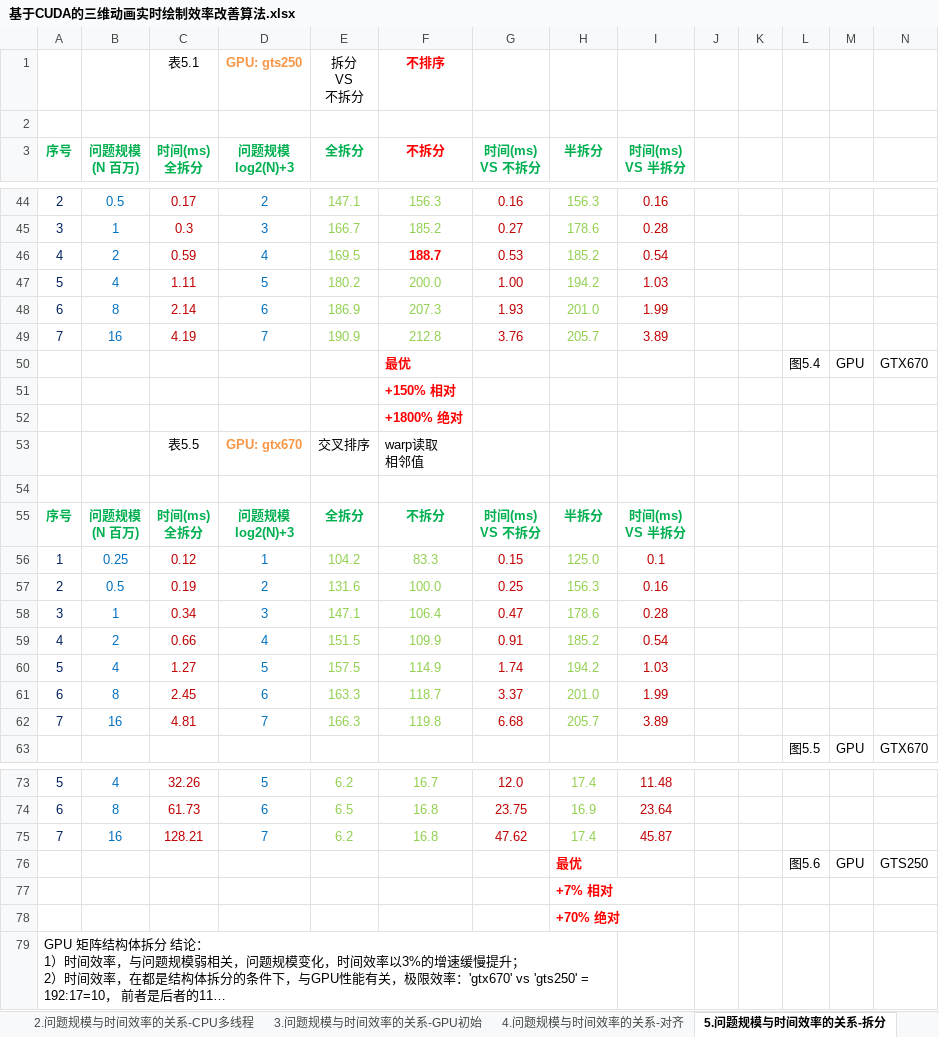
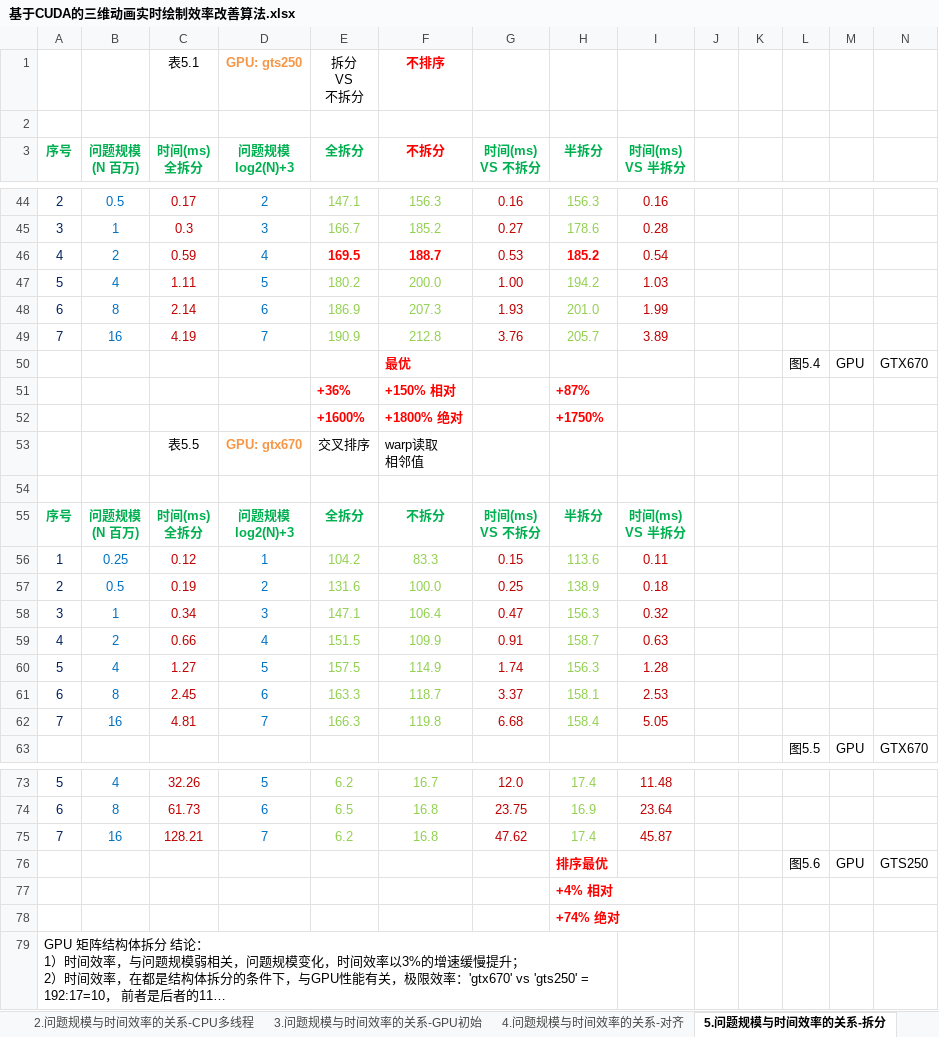
Before and after one commit to soulsheng/CudaAccMs3d, an Excel workbook: doc/基于CUDA的三维动画实时绘制效率改善算法.xlsx, sheet 5.问题规模与时间效率的关系-拆分, drawn as a sheet; only a part is shown, gaps mark what is left out; long unchanged cells end in …; values as stored, in another font and other column widths than the file's, no borders; charts and pictures not drawn; removed rows and columns are numbered as before the commit, all else as after; the diff covers the shown part only; the diff names each change by its address in the sheet, - before the commit and + after, or states it on an @@ line.

```diff
--- a/doc/基于CUDA的三维动画实时绘制效率改善算法.xlsx (sheet 5.问题规模与时间效率的关系-拆分)
+++ b/doc/基于CUDA的三维动画实时绘制效率改善算法.xlsx (sheet 5.问题规模与时间效率的关系-拆分)
@@ E46 bold: off → on, text colour: #92D050 → #FF0000 @@
@@ H46 bold: off → on, text colour: #92D050 → #FF0000 @@
-row 51:  |  |  |  |  | +150% 相对
-row 52:  |  |  |  |  | +1800% 绝对
+row 51:  |  |  |  | +36% | +150% 相对 |  | +87%
+row 52:  |  |  |  | +1600% | +1800% 绝对 |  | +1750%
-H56 (半拆分): 125.0
+H56 (半拆分): 113.6
-I56 (时间(ms) VS 半拆分): 0.1
+I56 (时间(ms) VS 半拆分): 0.11
-H57 (半拆分): 156.3
+H57 (半拆分): 138.9
-I57 (时间(ms) VS 半拆分): 0.16
+I57 (时间(ms) VS 半拆分): 0.18
-H58 (半拆分): 178.6
+H58 (半拆分): 156.3
-I58 (时间(ms) VS 半拆分): 0.28
+I58 (时间(ms) VS 半拆分): 0.32
-H59 (半拆分): 185.2
+H59 (半拆分): 158.7
-I59 (时间(ms) VS 半拆分): 0.54
+I59 (时间(ms) VS 半拆分): 0.63
-H60 (半拆分): 194.2
+H60 (半拆分): 156.3
-I60 (时间(ms) VS 半拆分): 1.03
+I60 (时间(ms) VS 半拆分): 1.28
-H61 (半拆分): 201.0
+H61 (半拆分): 158.1
-I61 (时间(ms) VS 半拆分): 1.99
+I61 (时间(ms) VS 半拆分): 2.53
-H62 (半拆分): 205.7
+H62 (半拆分): 158.4
-I62 (时间(ms) VS 半拆分): 3.89
+I62 (时间(ms) VS 半拆分): 5.05
-H76 (半拆分): 最优
+H76 (半拆分): 排序最优
-H77 (半拆分): +7% 相对
+H77 (半拆分): +4% 相对
-H78 (半拆分): +70% 绝对
+H78 (半拆分): +74% 绝对
```
Also changed, not shown: 10 edited cells and cell formats elsewhere in this sheet, sheet 6.问题规模与时间效率的关系-常量, charts or pictures, 2 other files.
